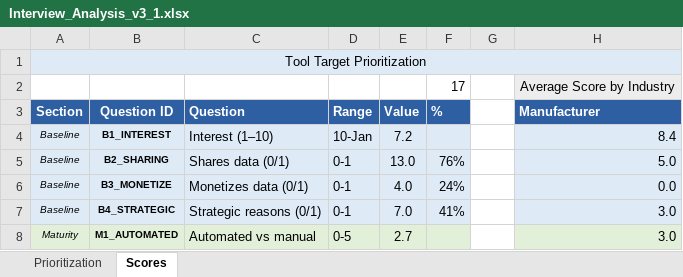
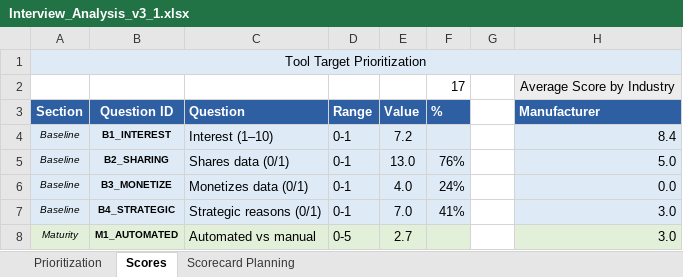
Before and after one commit to Namaya27/Impaqtr, an Excel workbook: Interview_Analysis_v3_1.xlsx, sheet Scores, drawn as a sheet; only a part is shown; values as stored, in another font and other column widths than the file's, no borders; conditional formats not drawn; the diff names each change by its address in the sheet, - before the commit and + after, or states it on an @@ line.

```diff
--- a/Interview_Analysis_v3_1.xlsx (sheet Scores)
+++ b/Interview_Analysis_v3_1.xlsx (sheet Scores)
+sheet tab: Scorecard Planning
-D4: 10-Jan
+D4: 0-1
```
Also changed, not shown: sheet Prioritization.
